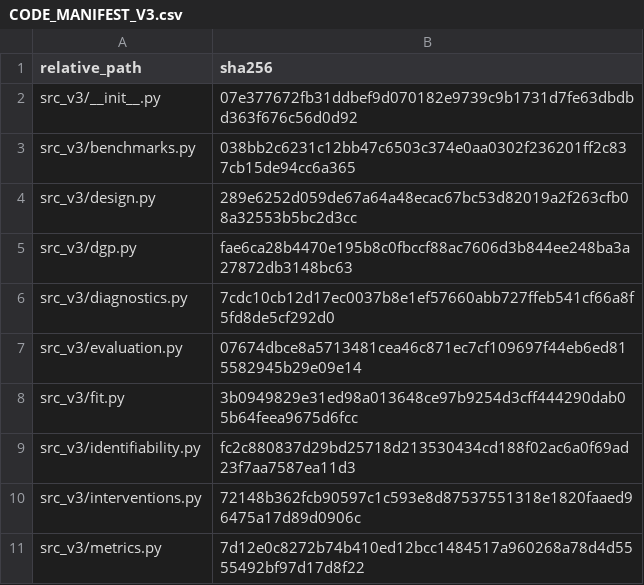
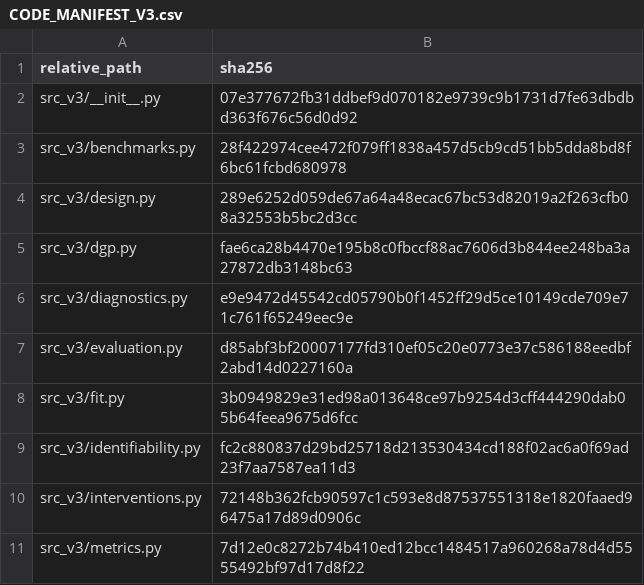
Before and after one commit to nicacevedo/data-center-externalities-modeling, a CSV file: other_sources/groundwater_identifiability_synthetic/followups/v3_mechanism_confirmation/outputs/provenance/CODE_MANIFEST_V3.csv, drawn as a sheet; only a part is shown; the diff covers the shown part only.

```diff
--- a/other_sources/groundwater_identifiability_synthetic/followups/v3_mechanism_confirmation/outputs/provenance/CODE_MANIFEST_V3.csv
+++ b/other_sources/groundwater_identifiability_synthetic/followups/v3_mechanism_confirmation/outputs/provenance/CODE_MANIFEST_V3.csv
@@ -2,7 +2,7 @@ relative_path,sha256
 src_v3/__init__.py,07e377672fb31ddbef9d070182e9739c9b1731d7fe63dbdbd363f676c56d0d92
-src_v3/benchmarks.py,038bb2c6231c12bb47c6503c374e0aa0302f236201ff2c837cb15de94cc6a365
+src_v3/benchmarks.py,28f422974cee472f079ff1838a457d5cb9cd51bb5dda8bd8f6bc61fcbd680978
 src_v3/design.py,289e6252d059de67a64a48ecac67bc53d82019a2f263cfb08a32553b5bc2d3cc
 src_v3/dgp.py,fae6ca28b4470e195b8c0fbccf88ac7606d3b844ee248ba3a27872db3148bc63
-src_v3/diagnostics.py,7cdc10cb12d17ec0037b8e1ef57660abb727ffeb541cf66a8f5fd8de5cf292d0
-src_v3/evaluation.py,07674dbce8a5713481cea46c871ec7cf109697f44eb6ed815582945b29e09e14
+src_v3/diagnostics.py,e9e9472d45542cd05790b0f1452ff29d5ce10149cde709e71c761f65249eec9e
+src_v3/evaluation.py,d85abf3bf20007177fd310ef05c20e0773e37c586188eedbf2abd14d0227160a
 src_v3/fit.py,3b0949829e31ed98a013648ce97b9254d3cff444290dab05b64feea9675d6fcc
```
Also changed, not shown: 4 added rows and 9 edited cells elsewhere in this file, other_sources/groundwater_identifiability_synthetic/followups/v3_mechanism_confirmation/outputs/provenance/DESIGN_V3_FREEZE_MANIFEST.csv, other_sources/groundwater_identifiability_synthetic/followups/v3_mechanism_confirmation/outputs/provenance/V2_PARENT_MANIFEST.csv, 32 other files.
